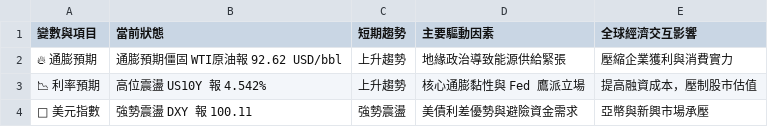
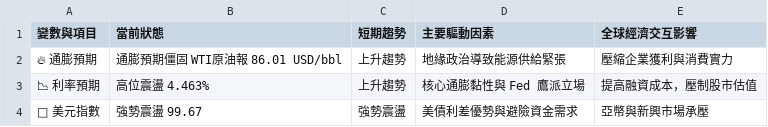
Before and after one commit to soga52-rgb/macro-dashboard, a CSV file: macro_analysis.csv, drawn as a sheet.

```diff
--- a/macro_analysis.csv
+++ b/macro_analysis.csv
@@ -1,4 +1,4 @@
 變數與項目,當前狀態,短期趨勢,主要驅動因素,全球經濟交互影響
-🔥 通膨預期,通膨預期僵固 WTI原油報 92.62 USD/bbl,上升趨勢,地緣政治導致能源供給緊張,壓縮企業獲利與消費實力
-📉 利率預期,高位震盪 US10Y 報 4.542%,上升趨勢,核心通膨黏性與 Fed 鷹派立場,提高融資成本，壓制股市估值
-🦅 美元指數,強勢震盪 DXY 報 100.11,強勢震盪,美債利差優勢與避險資金需求,亞幣與新興市場承壓
+🔥 通膨預期,通膨預期僵固 WTI原油報 86.01 USD/bbl,上升趨勢,地緣政治導致能源供給緊張,壓縮企業獲利與消費實力
+📉 利率預期,高位震盪 4.463%,上升趨勢,核心通膨黏性與 Fed 鷹派立場,提高融資成本，壓制股市估值
+🦅 美元指數,強勢震盪 99.67,強勢震盪,美債利差優勢與避險資金需求,亞幣與新興市場承壓
```
Also changed, not shown: 3 other files.
